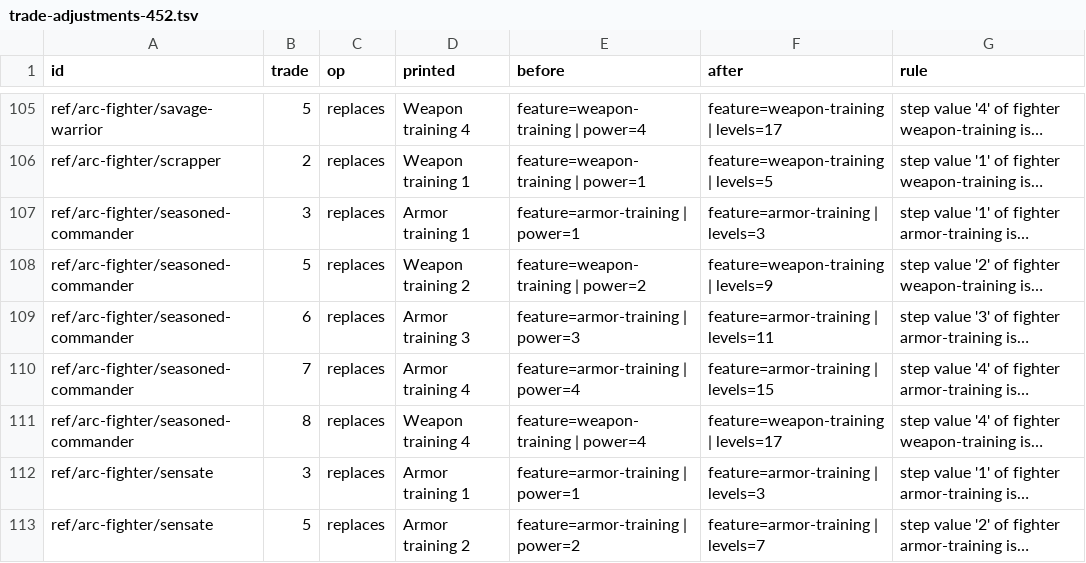
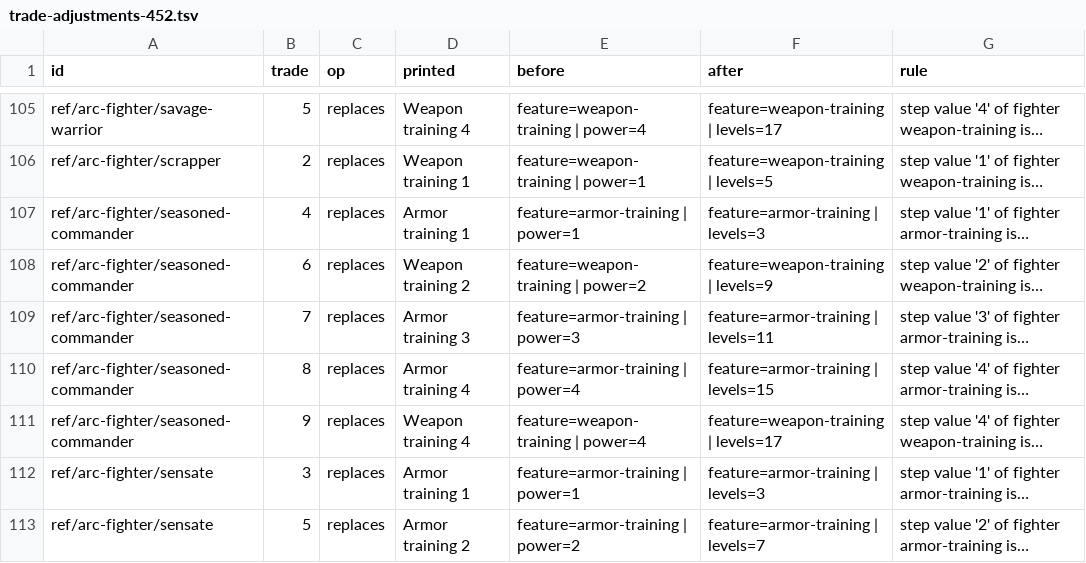
Before and after one commit to Patrick-9936/cast-iron-data, a TSV file: scripts/trade-adjustments-452.tsv, drawn as a sheet; only a part is shown, gaps mark what is left out; long unchanged cells end in …; the diff names each change by its address in the sheet, - before the commit and + after, or states it on an @@ line.

```diff
--- a/scripts/trade-adjustments-452.tsv
+++ b/scripts/trade-adjustments-452.tsv
-B107 (trade): 3
+B107 (trade): 4
-B108 (trade): 5
+B108 (trade): 6
-B109 (trade): 6
+B109 (trade): 7
-B110 (trade): 7
+B110 (trade): 8
-B111 (trade): 8
+B111 (trade): 9
```
Also changed, not shown: scripts/trade-evidence-452.tsv, scripts/trade-review-452-baseline.tsv, 13 other files.
